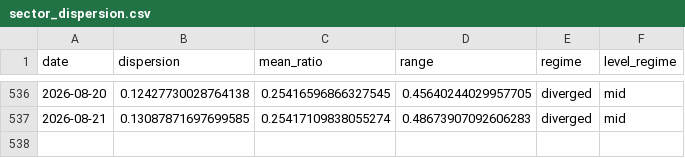
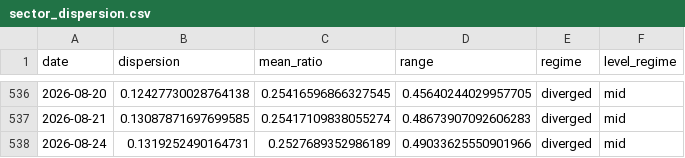
Before and after one commit to sydcurie/uptrend-dashboard, a CSV file: data/sector_dispersion.csv, drawn as a sheet; only a part is shown, gaps mark what is left out; the diff names each change by its address in the sheet, - before the commit and + after, or states it on an @@ line.

```diff
--- a/data/sector_dispersion.csv
+++ b/data/sector_dispersion.csv
+row 538: 2026-08-24 | 0.1319252490164731 | 0.2527689352986189 | 0.49033625550901966 | diverged | mid
```
Also changed, not shown: data/industry_summary.csv, data/sector_summary.csv, 2 other files.
